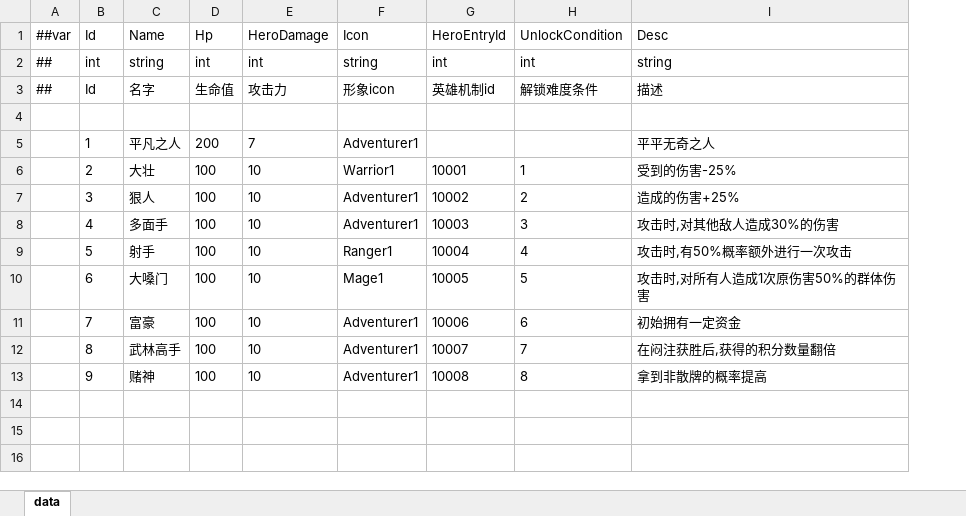
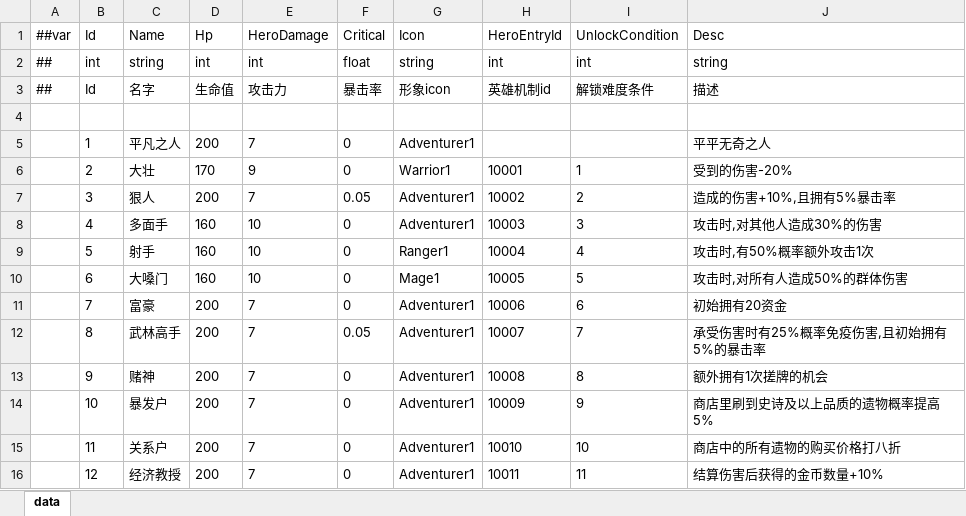
Before and after one commit to snakeazh/cardClient, an Excel workbook: Config/HeroConfig.xlsx, sheet data, drawn as a sheet; values as stored, in another font and other column widths than the file's, no borders; addresses are those after the commit; the diff names each change by its address in the sheet, - before the commit and + after, or states it on an @@ line.

```diff
--- a/Config/HeroConfig.xlsx (sheet data)
+++ b/Config/HeroConfig.xlsx (sheet data)
+column F (Critical), rows 2-13: float | 暴击率 |  | 0 | 0 | 0.05 | 0 | 0 | 0 | 0 | 0.05 | 0
-D6 (Hp): 100
+D6 (Hp): 170
-E6 (HeroDamage): 10
+E6 (HeroDamage): 9
-J6 (Desc): 受到的伤害-25%
+J6 (Desc): 受到的伤害-20%
-D7 (Hp): 100
+D7 (Hp): 200
-E7 (HeroDamage): 10
+E7 (HeroDamage): 7
-J7 (Desc): 造成的伤害+25%
+J7 (Desc): 造成的伤害+10%,且拥有5%暴击率
-D8:D10 (Hp): 100
+D8:D10 (Hp): 160
-J8 (Desc): 攻击时,对其他敌人造成30%的伤害
+J8 (Desc): 攻击时,对其他人造成30%的伤害
-J9 (Desc): 攻击时,有50%概率额外进行一次攻击
+J9 (Desc): 攻击时,有50%概率额外攻击1次
-J10 (Desc): 攻击时,对所有人造成1次原伤害50%的群体伤害
+J10 (Desc): 攻击时,对所有人造成50%的群体伤害
-D11:D13 (Hp): 100
+D11:D13 (Hp): 200
-E11:E13 (HeroDamage): 10
+E11:E13 (HeroDamage): 7
-J11 (Desc): 初始拥有一定资金
+J11 (Desc): 初始拥有20资金
-J12 (Desc): 在闷注获胜后,获得的积分数量翻倍
+J12 (Desc): 承受伤害时有25%概率免疫伤害,且初始拥有5%的暴击率
-J13 (Desc): 拿到非散牌的概率提高
+J13 (Desc): 额外拥有1次搓牌的机会
+row 14:  | 10 | 暴发户 | 200 | 7 | 0 | Adventurer1 | 10009 | 9 | 商店里刷到史诗及以上品质的遗物概率提高5%
+row 15:  | 11 | 关系户 | 200 | 7 | 0 | Adventurer1 | 10010 | 10 | 商店中的所有遗物的购买价格打八折
+row 16:  | 12 | 经济教授 | 200 | 7 | 0 | Adventurer1 | 10011 | 11 | 结算伤害后获得的金币数量+10%
```
Also changed, not shown: Config/EnumConfig.xlsx, Config/HeroEntryConfig.xlsx, 16 other files.
